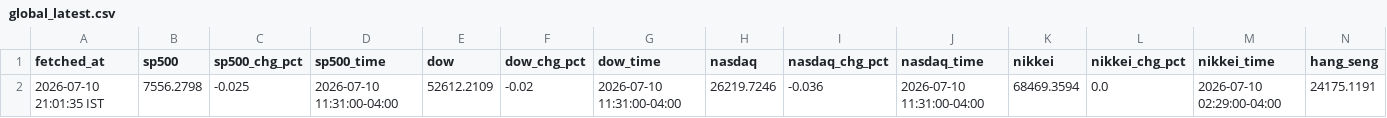
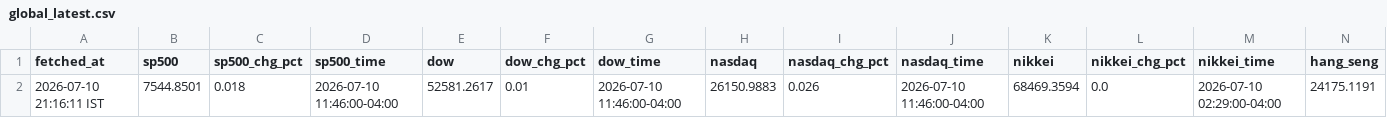
Before and after one commit to ashishKAgg/nse-derivative-oi, a CSV file: globalCues/global_latest.csv, drawn as a sheet; only a part is shown; removed rows and columns are numbered as before the commit, all else as after; rows hold the shown columns only; the diff names each change by its address in the sheet, - before the commit and + after, or states it on an @@ line.

```diff
--- a/globalCues/global_latest.csv
+++ b/globalCues/global_latest.csv
-row 2: 2026-07-10 21:01:35 IST | 7556.2798 | -0.025 | 2026-07-10 11:31:00-04:00 | 52612.2109 | -0.02 | 2026-07-10 11:31:00-04:00 | 26219.7246 | -0.036 | 2026-07-10 11:31:00-04:00 | 68469.3594 | 0.0 | 2026-07-10 02:29:00-04:00 | 24175.1191
+row 2: 2026-07-10 21:16:11 IST | 7544.8501 | 0.018 | 2026-07-10 11:46:00-04:00 | 52581.2617 | 0.01 | 2026-07-10 11:46:00-04:00 | 26150.9883 | 0.026 | 2026-07-10 11:46:00-04:00 | 68469.3594 | 0.0 | 2026-07-10 02:29:00-04:00 | 24175.1191
```
Also changed, not shown: globalCues/global_history.csv.
